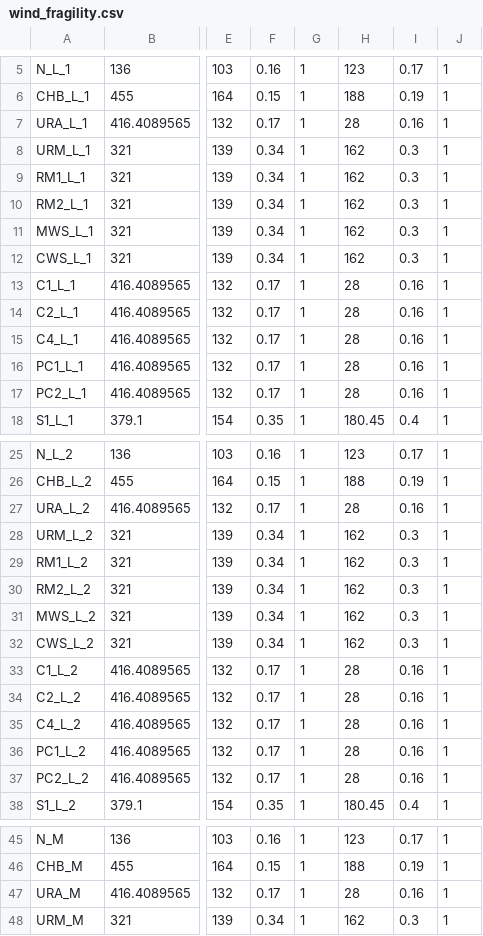
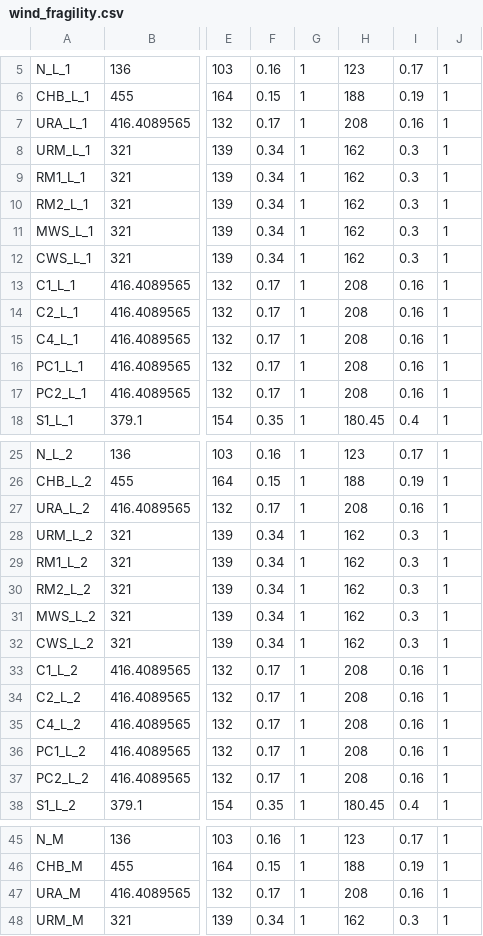
Before and after one commit to wcarthur/gmma, a CSV file: wind_fragility.csv, drawn as a sheet; only a part is shown, gaps mark what is left out; the diff covers the shown part only; the diff names each change by its address in the sheet, - before the commit and + after, or states it on an @@ line.

Commit message:
Error in transposing fragility curve parameters

```diff
--- a/wind_fragility.csv
+++ b/wind_fragility.csv
-H7: 28
+H7: 208
-H13:H17: 28
+H13:H17: 208
-H27: 28
+H27: 208
-H33:H37: 28
+H33:H37: 208
-H47: 28
+H47: 208
```
Also changed, not shown: 4 edited cells elsewhere in this file.
